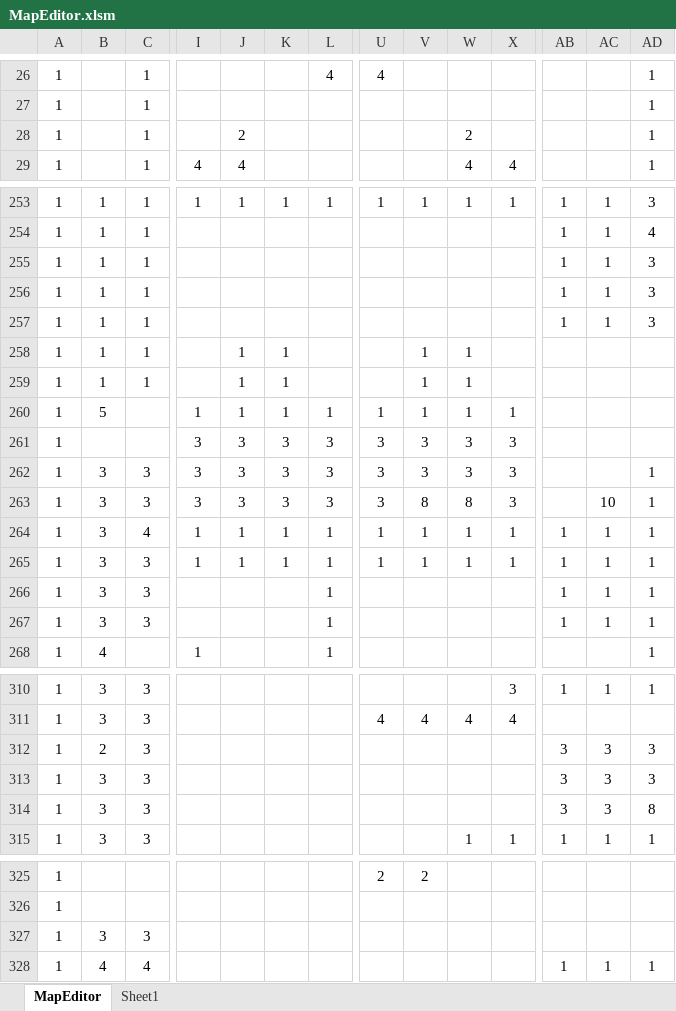
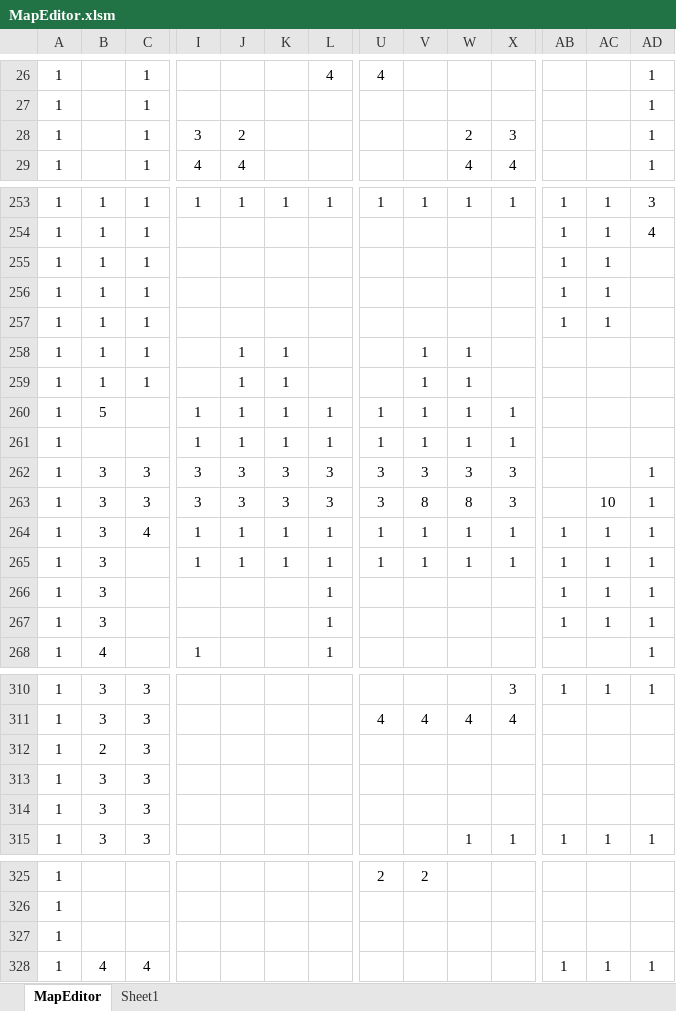
Before and after one commit to syo-ya/GameProductionPractice1, an Excel workbook: ゲーム制作課題「Breaking_UP」/Project/Resource/MapEditor.xlsm, sheet MapEditor, drawn as a sheet; only a part is shown, gaps mark what is left out; values as stored, in another font and other column widths than the file's, no borders; charts and pictures and conditional formats not drawn; the diff covers the shown part only; the diff names each change by its address in the sheet, - before the commit and + after, or states it on an @@ line.

```diff
--- a/ゲーム制作課題「Breaking_UP」/Project/Resource/MapEditor.xlsm (sheet MapEditor)
+++ b/ゲーム制作課題「Breaking_UP」/Project/Resource/MapEditor.xlsm (sheet MapEditor)
-I28: (empty)
+I28: 3
-X28: (empty)
+X28: 3
-AD255:AD257: 3
+AD255:AD257: (empty)
-I261: 3
+I261: 1
-J261: 3
+J261: 1
-K261: 3
+K261: 1
-L261: 3
+L261: 1
-U261: 3
+U261: 1
-V261: 3
+V261: 1
-W261: 3
+W261: 1
-X261: 3
+X261: 1
-C265:C267: 3
+C265:C267: (empty)
-AB312:AB314: 3
+AB312:AB314: (empty)
-AC312:AC314: 3
+AC312:AC314: (empty)
-AD312:AD313: 3
+AD312:AD313: (empty)
-AD314: 8
+AD314: (empty)
-B327: 3
+B327: (empty)
-C327: 3
+C327: (empty)
```
Also changed, not shown: 8 added rows, 8 removed rows and 34 edited cells elsewhere in this sheet, sheet Sheet1, 1 other file.
